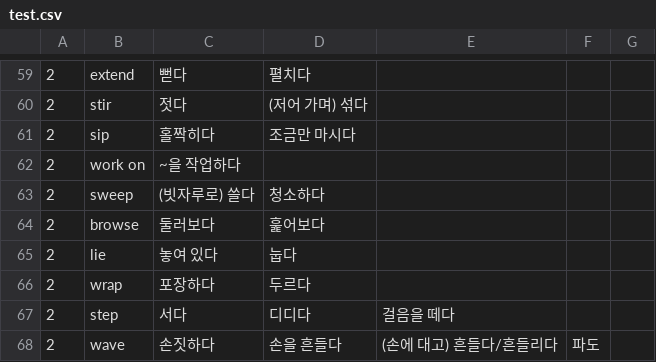
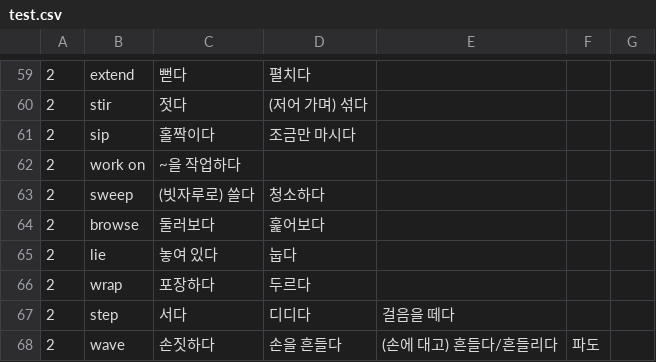
Before and after one commit to c-2022yh/Project-Q, a CSV file: test.csv, drawn as a sheet; only a part is shown, gaps mark what is left out.

```diff
--- a/test.csv
+++ b/test.csv
@@ -60,3 +60,3 @@
 2,stir,젓다,(저어 가며) 섞다,,,
-2,sip,홀짝히다,조금만 마시다,,,
+2,sip,홀짝이다,조금만 마시다,,,
 2,work on,~을 작업하다,,,,
```
Also changed, not shown: 1 other file.
